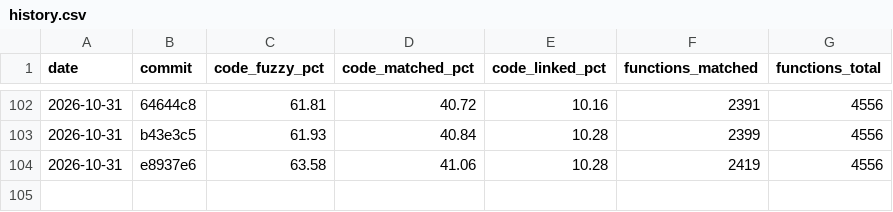
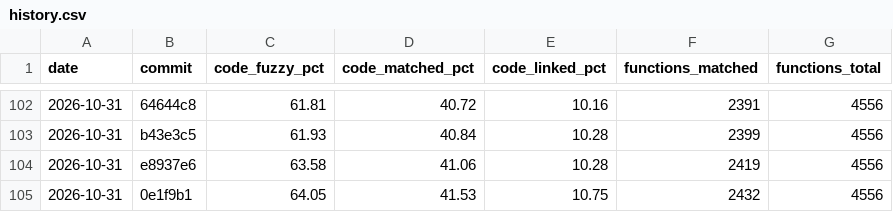
Before and after one commit to YggdrasziI/ts2-castaway-decomp, a CSV file: progress/eur/history.csv, drawn as a sheet; only a part is shown, gaps mark what is left out; the diff names each change by its address in the sheet, - before the commit and + after, or states it on an @@ line.

Commit message:
Record progress after the instrument microgame unit

```diff
--- a/progress/eur/history.csv
+++ b/progress/eur/history.csv
+row 105: 2026-10-31 | 0e1f9b1 | 64.05 | 41.53 | 10.75 | 2432 | 4556
```
Also changed, not shown: 5 other files.
